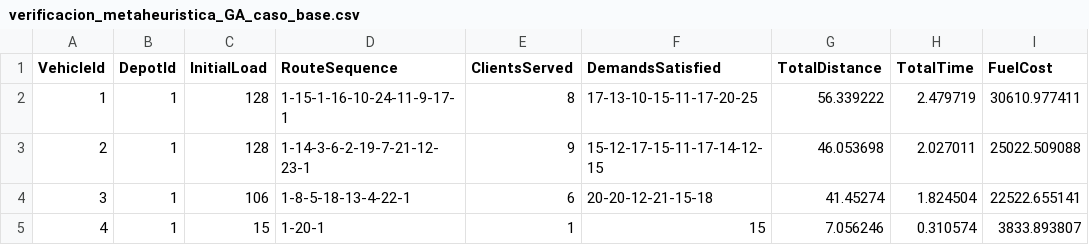
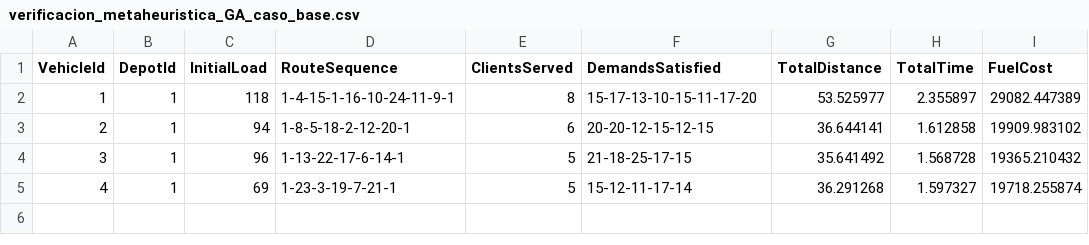
Before and after one commit to Jmi205/Proyecto-E3, a CSV file: resultados/metaheuristica/verificacion_metaheuristica_GA_caso_base.csv, drawn as a sheet.

```diff
--- a/resultados/metaheuristica/verificacion_metaheuristica_GA_caso_base.csv
+++ b/resultados/metaheuristica/verificacion_metaheuristica_GA_caso_base.csv
@@ -1,5 +1,5 @@
 VehicleId,DepotId,InitialLoad,RouteSequence,ClientsServed,DemandsSatisfied,TotalDistance,TotalTime,FuelCost
-1,1,128,1-15-1-16-10-24-11-9-17-1,8,17-13-10-15-11-17-20-25,56.339222,2.479719,30610.977411
-2,1,128,1-14-3-6-2-19-7-21-12-23-1,9,15-12-17-15-11-17-14-12-15,46.053698,2.027011,25022.509088
-3,1,106,1-8-5-18-13-4-22-1,6,20-20-12-21-15-18,41.45274,1.824504,22522.655141
-4,1,15,1-20-1,1,15,7.056246,0.310574,3833.893807
+1,1,118,1-4-15-1-16-10-24-11-9-1,8,15-17-13-10-15-11-17-20,53.525977,2.355897,29082.447389
+2,1,94,1-8-5-18-2-12-20-1,6,20-20-12-15-12-15,36.644141,1.612858,19909.983102
+3,1,96,1-13-22-17-6-14-1,5,21-18-25-17-15,35.641492,1.568728,19365.210432
+4,1,69,1-23-3-19-7-21-1,5,15-12-11-17-14,36.291268,1.597327,19718.255874
```
Also changed, not shown: resultados/metaheuristica/verificacion_metaheuristica_GA_caso_3.csv, 1 other file.
